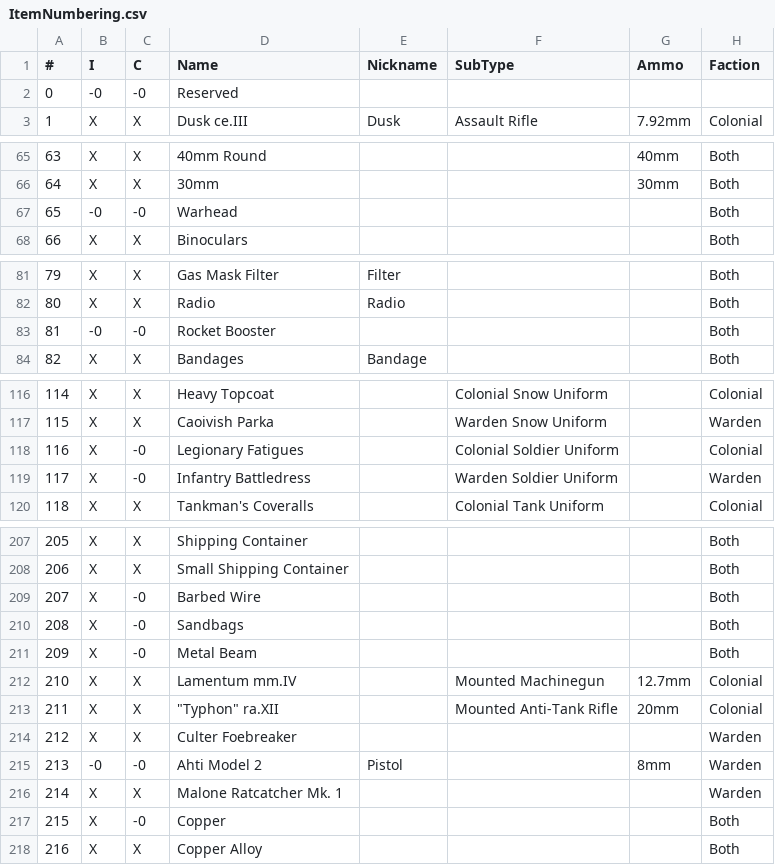
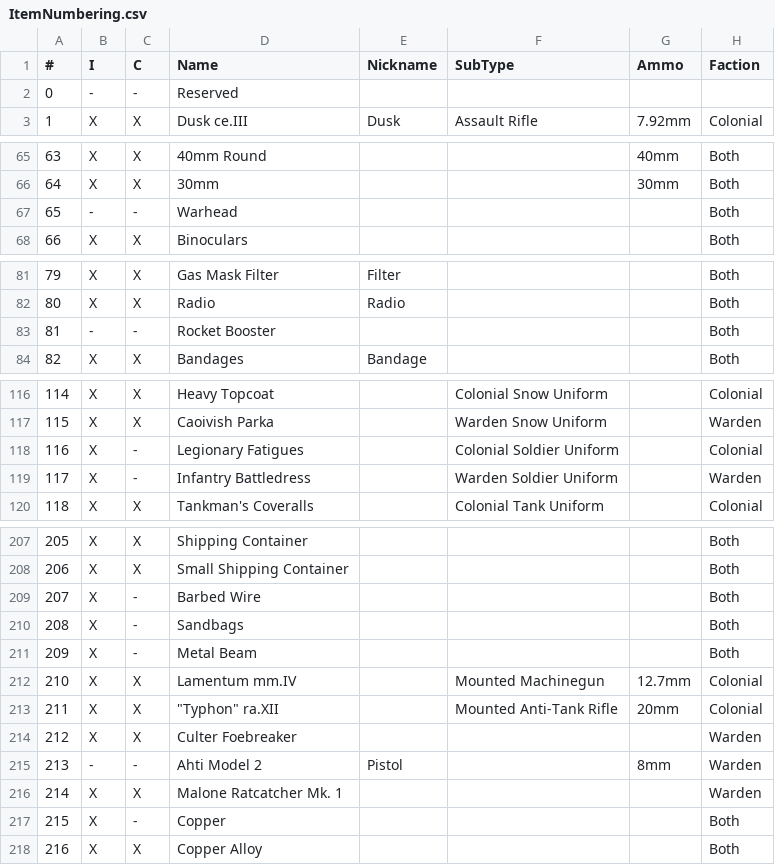
Before and after one commit to tehruttiger/Stockpiler, a CSV file: ItemNumbering.csv, drawn as a sheet; only a part is shown, gaps mark what is left out; the diff covers the shown part only; the diff names each change by its address in the sheet, - before the commit and + after, or states it on an @@ line.

```diff
--- a/ItemNumbering.csv
+++ b/ItemNumbering.csv
-B2 (I): -0
+B2 (I): -
-C2 (C): -0
+C2 (C): -
-B67 (I): -0
+B67 (I): -
-C67 (C): -0
+C67 (C): -
-B83 (I): -0
+B83 (I): -
-C83 (C): -0
+C83 (C): -
-C118:C119 (C): -0
+C118:C119 (C): -
-C209:C211 (C): -0
+C209:C211 (C): -
-B215 (I): -0
+B215 (I): -
-C215 (C): -0
+C215 (C): -
-C217 (C): -0
+C217 (C): -
```
Also changed, not shown: 31 edited cells elsewhere in this file, 1 other file.
